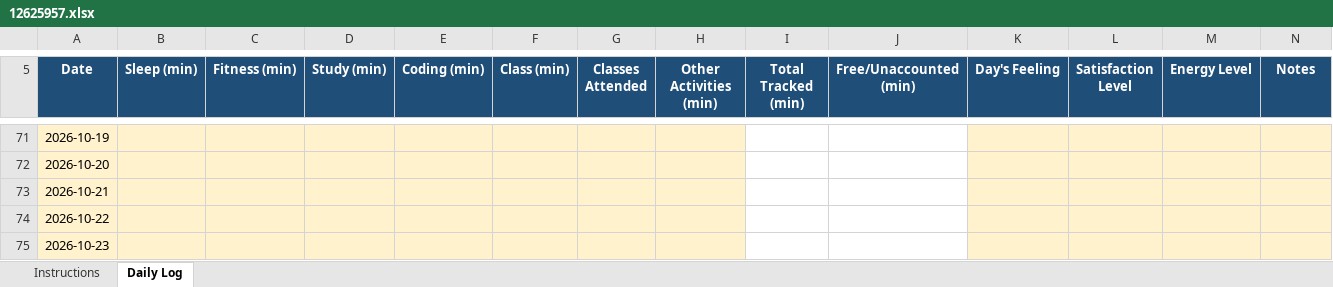
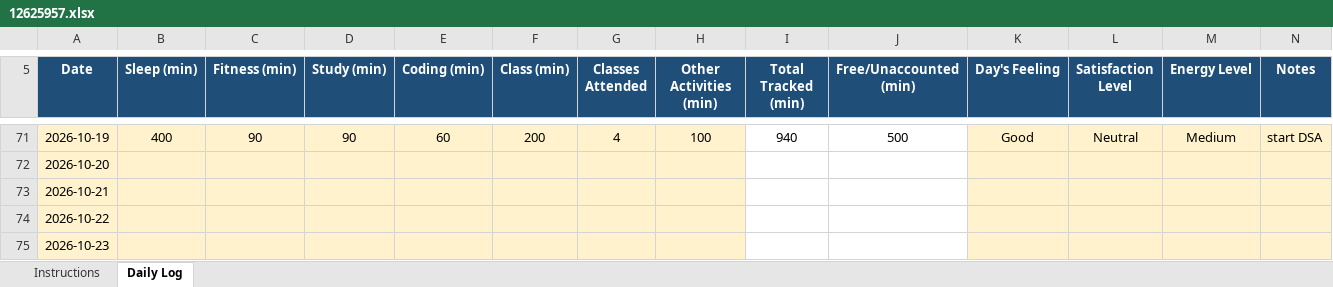
Before and after one commit to TanuSharma2004-tech/CAP776-Daily-work, an Excel workbook: 12625957.xlsx, sheet Daily Log, drawn as a sheet; only a part is shown, gaps mark what is left out; values as stored, in another font and other column widths than the file's, no borders; conditional formats not drawn; the diff covers the shown part only; the diff names each change by its address in the sheet, - before the commit and + after, or states it on an @@ line.

```diff
--- a/12625957.xlsx (sheet Daily Log)
+++ b/12625957.xlsx (sheet Daily Log)
-B71 (Sleep (min)): (empty)
+B71 (Sleep (min)): 400
-C71 (Fitness (min)): (empty)
+C71 (Fitness (min)): 90
-D71 (Study (min)): (empty)
+D71 (Study (min)): 90
-E71 (Coding (min)): (empty)
+E71 (Coding (min)): 60
-F71 (Class (min)): (empty)
+F71 (Class (min)): 200
-G71 (Classes Attended): (empty)
+G71 (Classes Attended): 4
-H71 (Other Activities (min)): (empty)
+H71 (Other Activities (min)): 100
-I71 (Total Tracked (min)): (empty)
+I71 (Total Tracked (min)): 940
-J71 (Free/Unaccounted (min)): (empty)
+J71 (Free/Unaccounted (min)): 500
-K71 (Day's Feeling): (empty)
+K71 (Day's Feeling): Good
-L71 (Satisfaction Level): (empty)
+L71 (Satisfaction Level): Neutral
-M71 (Energy Level): (empty)
+M71 (Energy Level): Medium
-N71 (Notes): (empty)
+N71 (Notes): start DSA
```
Also changed, not shown: 39 edited cells elsewhere in this sheet.
